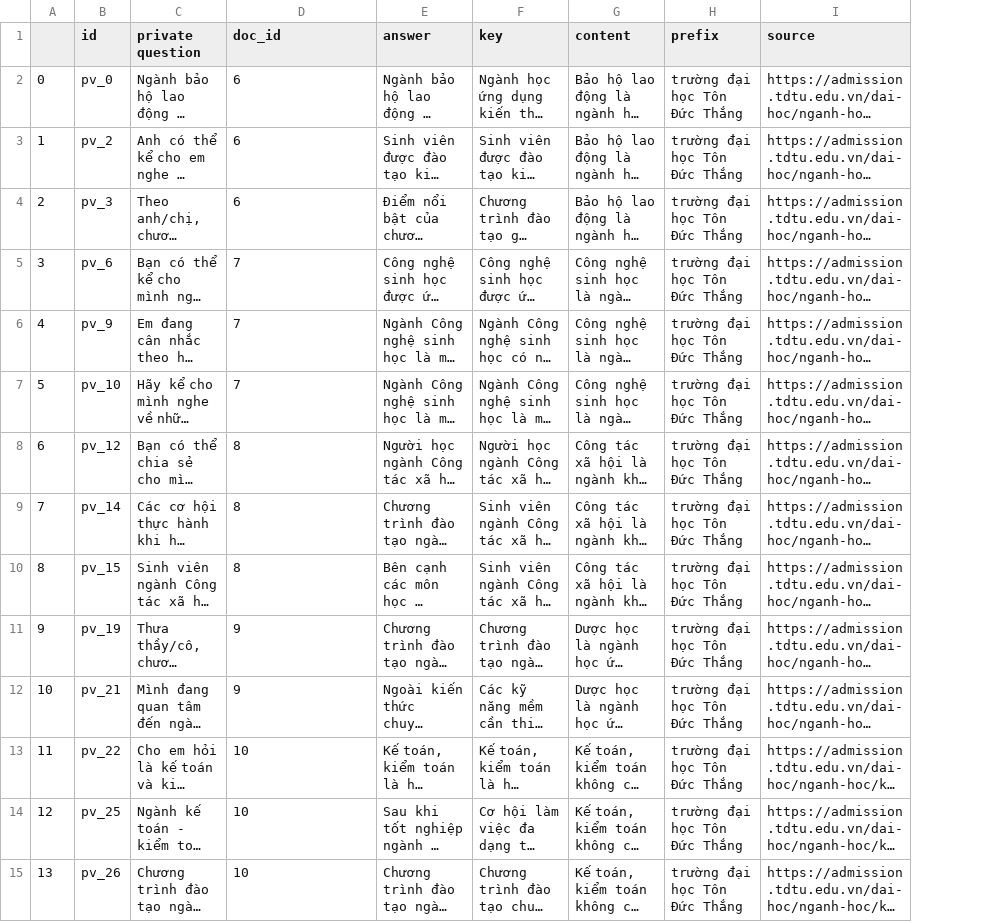
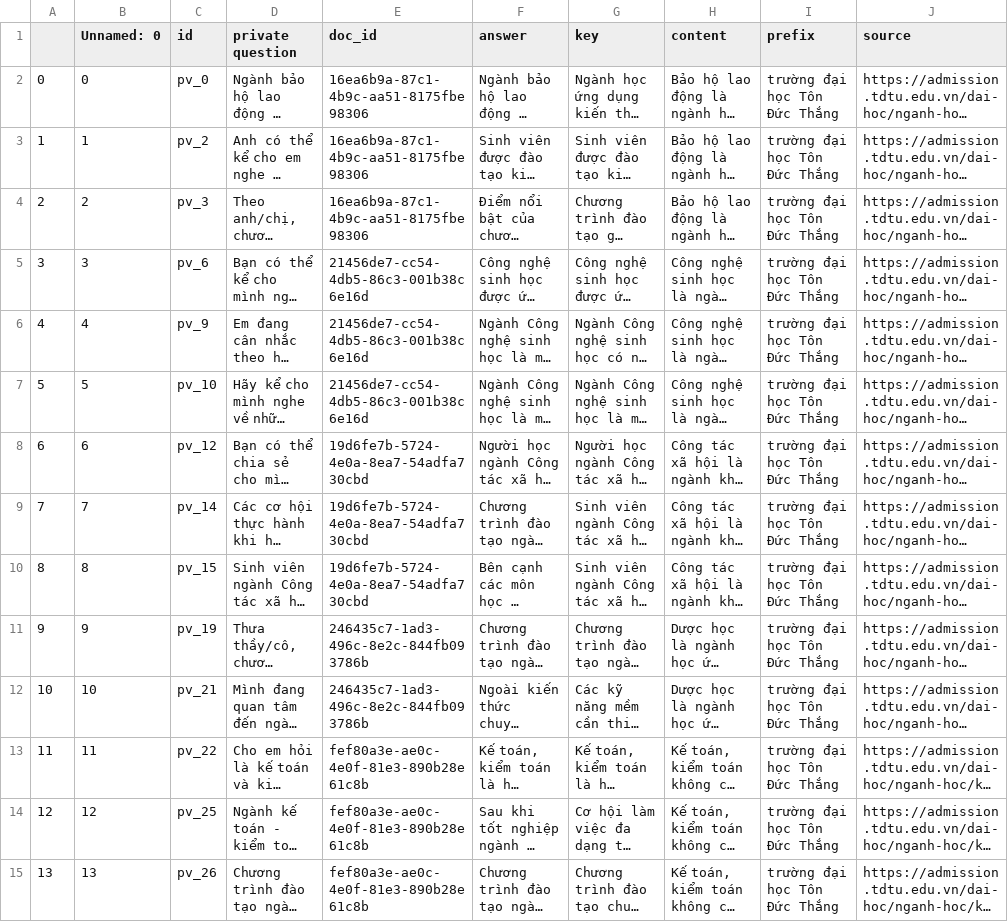
Before and after one commit to h4438/TDT-data, a CSV file: data/test_major/private_test_case.csv, drawn as a sheet; only a part is shown; long unchanged cells end in …; addresses are those after the commit; the diff covers the shown part only; the diff names each change by its address in the sheet, - before the commit and + after, or states it on an @@ line.

```diff
--- a/data/test_major/private_test_case.csv
+++ b/data/test_major/private_test_case.csv
+column B (Unnamed: 0), rows 2-15: 0 | 1 | 2 | 3 | 4 | 5 | 6 | 7 | 8 | 9 | 10 | 11 | 12 | 13
-E2:E4 (doc_id): 6
+E2:E4 (doc_id): 16ea6b9a-87c1-4b9c-aa51-8175fbe98306
-E5:E7 (doc_id): 7
+E5:E7 (doc_id): 21456de7-cc54-4db5-86c3-001b38c6e16d
-E8:E10 (doc_id): 8
+E8:E10 (doc_id): 19d6fe7b-5724-4e0a-8ea7-54adfa730cbd
-E11:E12 (doc_id): 9
+E11:E12 (doc_id): 246435c7-1ad3-496c-8e2c-844fb093786b
-E13:E15 (doc_id): 10
+E13:E15 (doc_id): fef80a3e-ae0c-4e0f-81e3-890b28e61c8b
```
Also changed, not shown: 53 edited cells elsewhere in this file, data/test_major/docs.csv, data/test_major/hard_private_test_case.csv, 9 other files.
